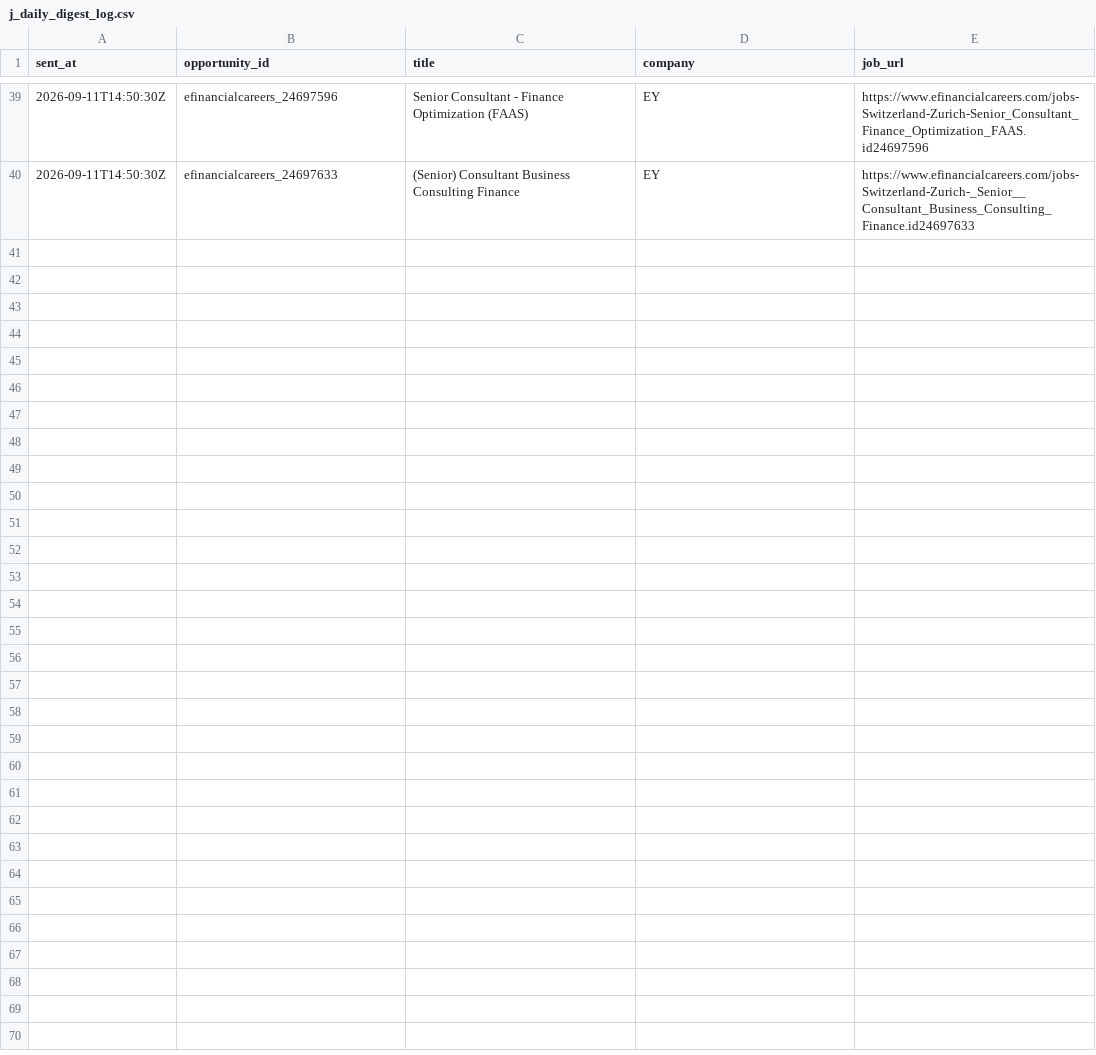
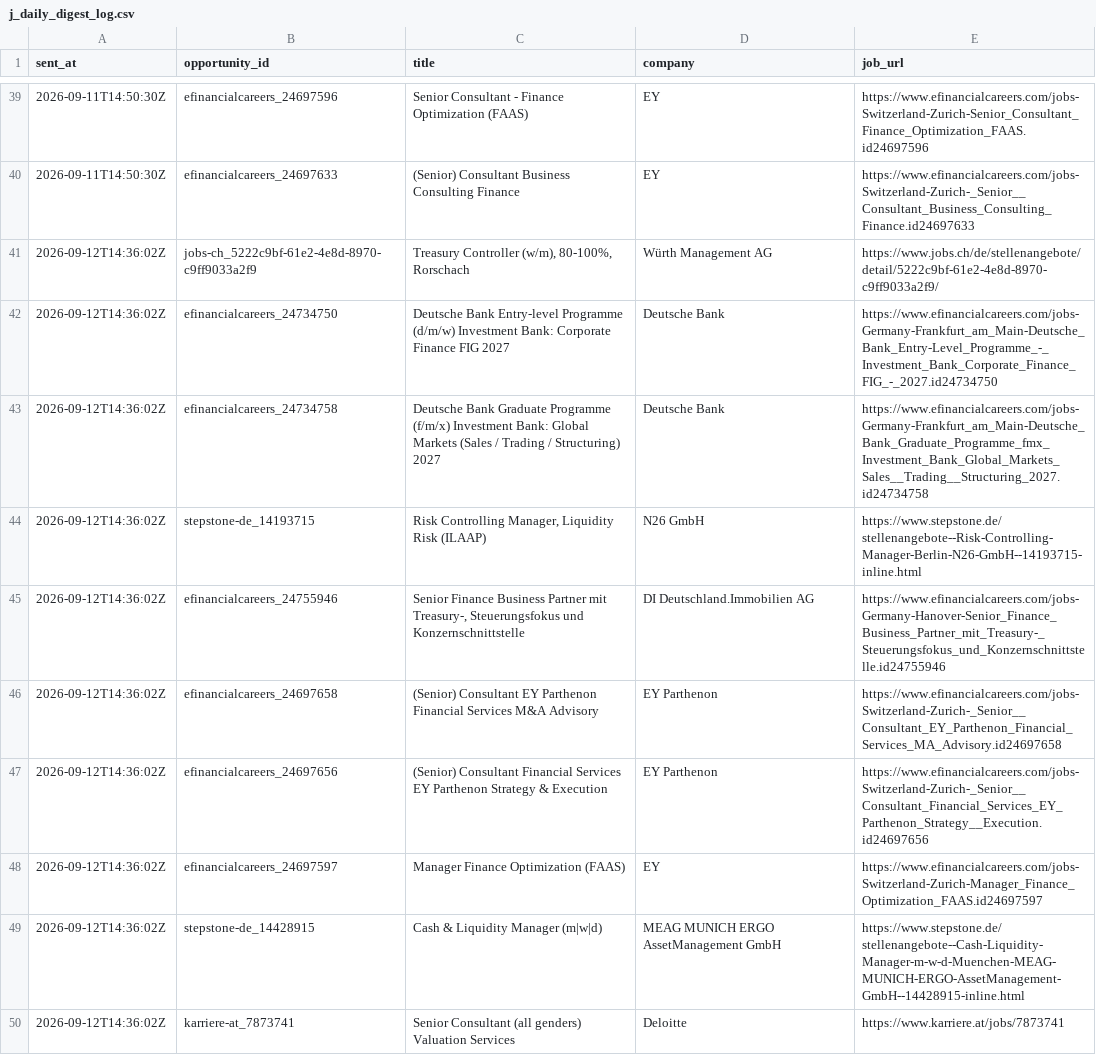
Before and after one commit to ORosa10/ProfessionalDashboard, a CSV file: data/j_daily_digest_log.csv, drawn as a sheet; only a part is shown, gaps mark what is left out.

Commit message:
Log Daily J shortlist for 2026-09-12

```diff
--- a/data/j_daily_digest_log.csv
+++ b/data/j_daily_digest_log.csv
@@ -40 +40,11 @@ sent_at,opportunity_id,title,company,job_url
 2026-09-11T14:50:30Z,efinancialcareers_24697633,(Senior) Consultant Business Consulting Finance,EY,https://www.efinancialcareers.com/jobs-Switzerland-Zurich-_Senior__Consultant_Business_Consulting_Finance.id24697633
+2026-09-12T14:36:02Z,jobs-ch_5222c9bf-61e2-4e8d-8970-c9ff9033a2f9,"Treasury Controller (w/m), 80-100%, Rorschach",Würth Management AG,https://www.jobs.ch/de/stellenangebote/detail/5222c9bf-61e2-4e8d-8970-c9ff9033a2f9/
+2026-09-12T14:36:02Z,efinancialcareers_24734750,Deutsche Bank Entry-level Programme (d/m/w) Investment Bank: Corporate Finance FIG 2027,Deutsche Bank,https://www.efinancialcareers.com/jobs-Germany-Frankfurt_am_Main-Deutsche_Bank_Entry-Level_Programme_-_Investment_Bank_Corporate_Finance_FIG_-_2027.id24734750
+2026-09-12T14:36:02Z,efinancialcareers_24734758,Deutsche Bank Graduate Programme (f/m/x) Investment Bank: Global Markets (Sales / Trading / Structuring) 2027,Deutsche Bank,https://www.efinancialcareers.com/jobs-Germany-Frankfurt_am_Main-Deutsche_Bank_Graduate_Programme_fmx_Investment_Bank_Global_Markets_Sales__Trading__Structuring_2027.id24734758
+2026-09-12T14:36:02Z,stepstone-de_14193715,"Risk Controlling Manager, Liquidity Risk (ILAAP)",N26 GmbH,https://www.stepstone.de/stellenangebote--Risk-Controlling-Manager-Berlin-N26-GmbH--14193715-inline.html
+2026-09-12T14:36:02Z,efinancialcareers_24755946,"Senior Finance Business Partner mit Treasury-, Steuerungsfokus und Konzernschnittstelle",DI Deutschland.Immobilien AG,https://www.efinancialcareers.com/jobs-Germany-Hanover-Senior_Finance_Business_Partner_mit_Treasury-_Steuerungsfokus_und_Konzernschnittstelle.id24755946
+2026-09-12T14:36:02Z,efinancialcareers_24697658,(Senior) Consultant EY Parthenon Financial Services M&A Advisory,EY Parthenon,https://www.efinancialcareers.com/jobs-Switzerland-Zurich-_Senior__Consultant_EY_Parthenon_Financial_Services_MA_Advisory.id24697658
+2026-09-12T14:36:02Z,efinancialcareers_24697656,(Senior) Consultant Financial Services EY Parthenon Strategy & Execution,EY Parthenon,https://www.efinancialcareers.com/jobs-Switzerland-Zurich-_Senior__Consultant_Financial_Services_EY_Parthenon_Strategy__Execution.id24697656
+2026-09-12T14:36:02Z,efinancialcareers_24697597,Manager Finance Optimization (FAAS),EY,https://www.efinancialcareers.com/jobs-Switzerland-Zurich-Manager_Finance_Optimization_FAAS.id24697597
+2026-09-12T14:36:02Z,stepstone-de_14428915,Cash & Liquidity Manager (m|w|d),MEAG MUNICH ERGO AssetManagement GmbH,https://www.stepstone.de/stellenangebote--Cash-Liquidity-Manager-m-w-d-Muenchen-MEAG-MUNICH-ERGO-AssetManagement-GmbH--14428915-inline.html
+2026-09-12T14:36:02Z,karriere-at_7873741,Senior Consultant (all genders) Valuation Services,Deloitte,https://www.karriere.at/jobs/7873741
```
